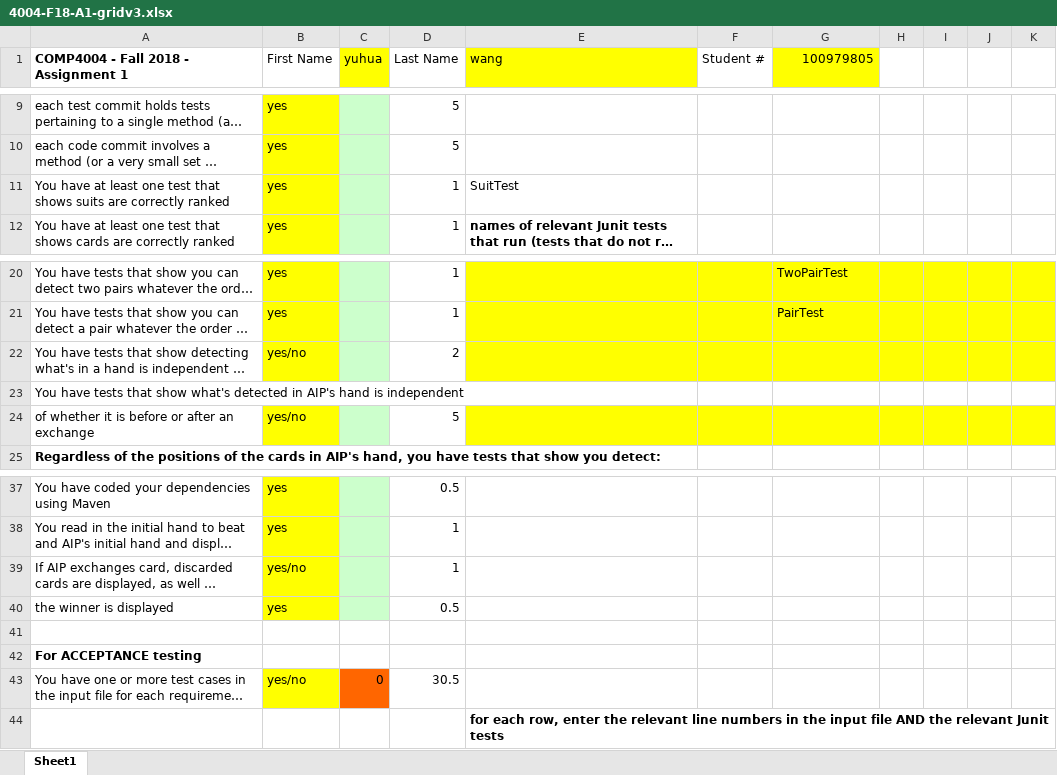
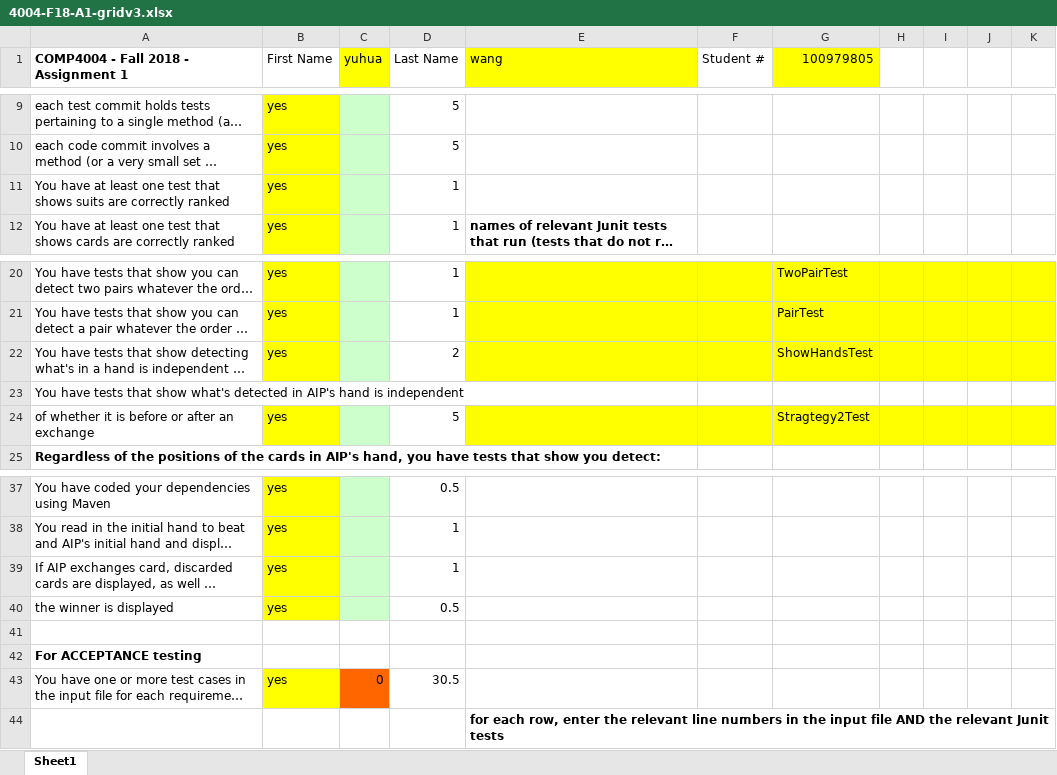
Before and after one commit to flysflys/A1, an Excel workbook: maven-A1/4004-F18-A1-gridv3.xlsx, sheet Sheet1, drawn as a sheet; only a part is shown, gaps mark what is left out; long unchanged cells end in …; values as stored, in another font and other column widths than the file's, no borders; the diff names each change by its address in the sheet, - before the commit and + after, or states it on an @@ line.

Commit message:
update the grid

```diff
--- a/maven-A1/4004-F18-A1-gridv3.xlsx (sheet Sheet1)
+++ b/maven-A1/4004-F18-A1-gridv3.xlsx (sheet Sheet1)
-E11 (wang): SuitTest
+E11 (wang): (empty)
-B22 (First Name): yes/no
+B22 (First Name): yes
-G22 (100979805): (empty)
+G22 (100979805): ShowHandsTest
-B24 (First Name): yes/no
+B24 (First Name): yes
-G24 (100979805): (empty)
+G24 (100979805): Stragtegy2Test
-B39 (First Name): yes/no
+B39 (First Name): yes
-B43 (First Name): yes/no
+B43 (First Name): yes
```
